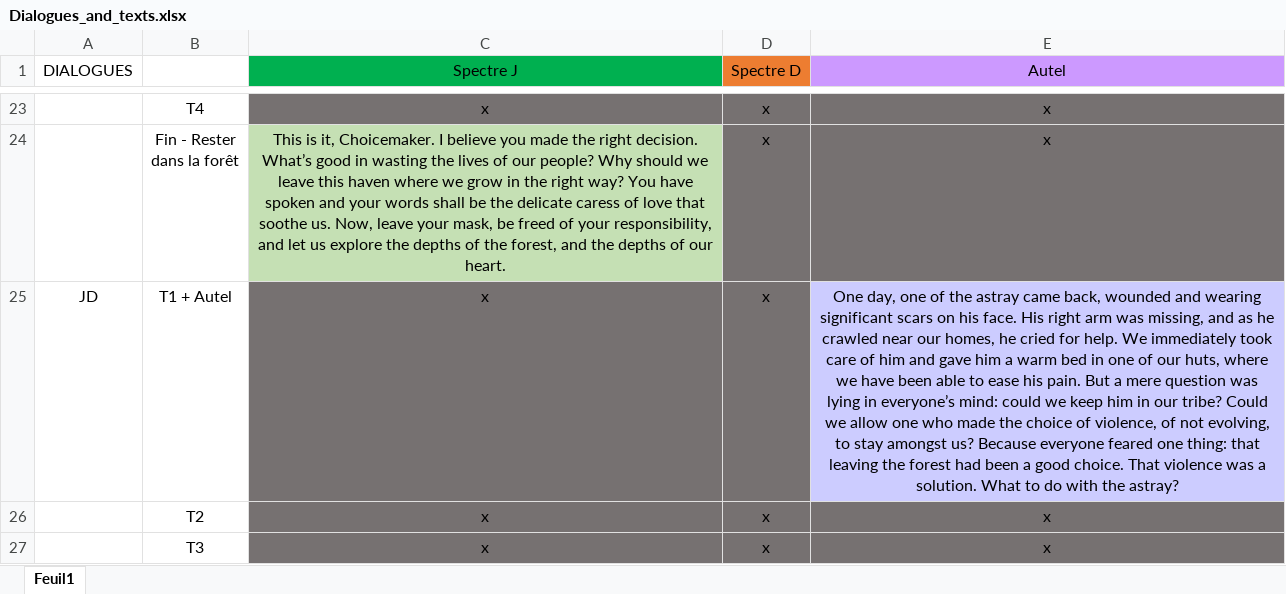
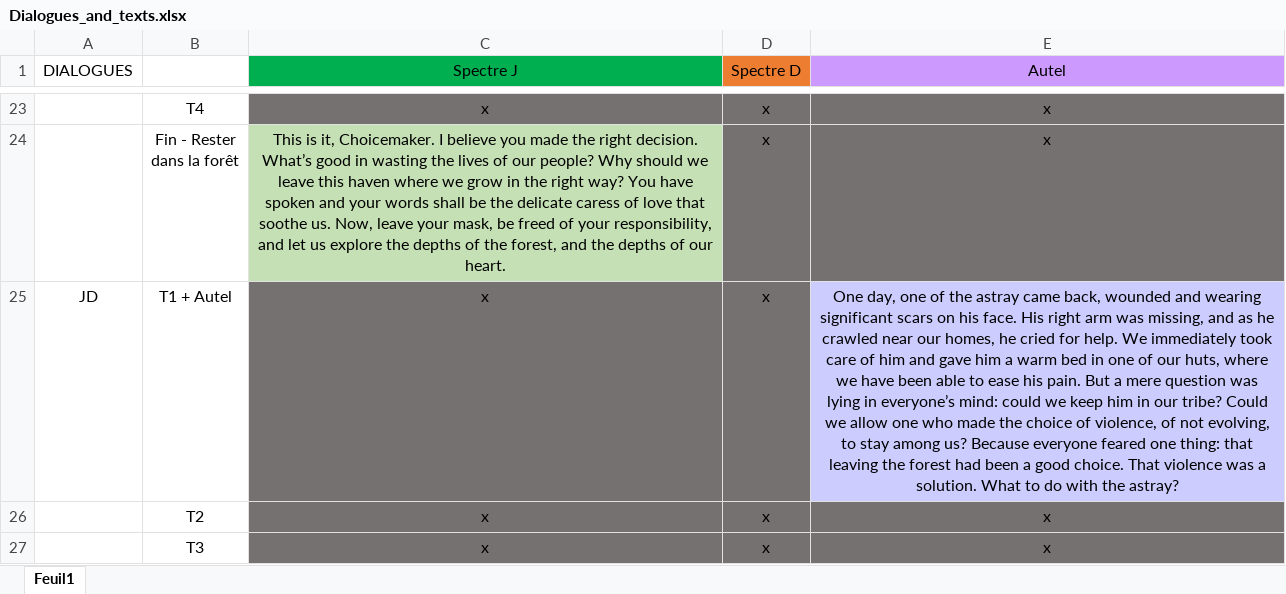
Before and after one commit to K1netic/Distance, an Excel workbook: Narration/Dialogues_and_texts.xlsx, sheet Feuil1, drawn as a sheet; only a part is shown, gaps mark what is left out; values as stored, in another font and other column widths than the file's, no borders; the diff covers the shown part only; the diff names each change by its address in the sheet, - before the commit and + after, or states it on an @@ line.

Commit message:
L A S T  T E X T

```diff
--- a/Narration/Dialogues_and_texts.xlsx (sheet Feuil1)
+++ b/Narration/Dialogues_and_texts.xlsx (sheet Feuil1)
-E25 (Autel): …to stay amongst us? Because…
+E25 (Autel): …to stay among us? Because…
```
Also changed, not shown: 5 edited cells elsewhere in this sheet.
